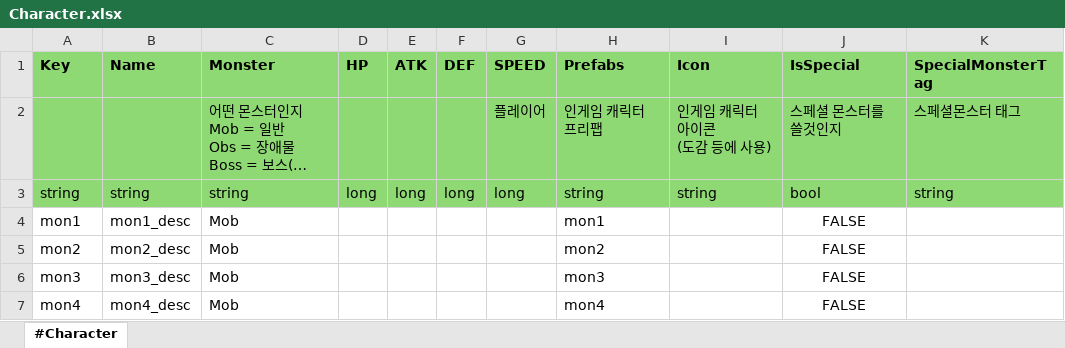
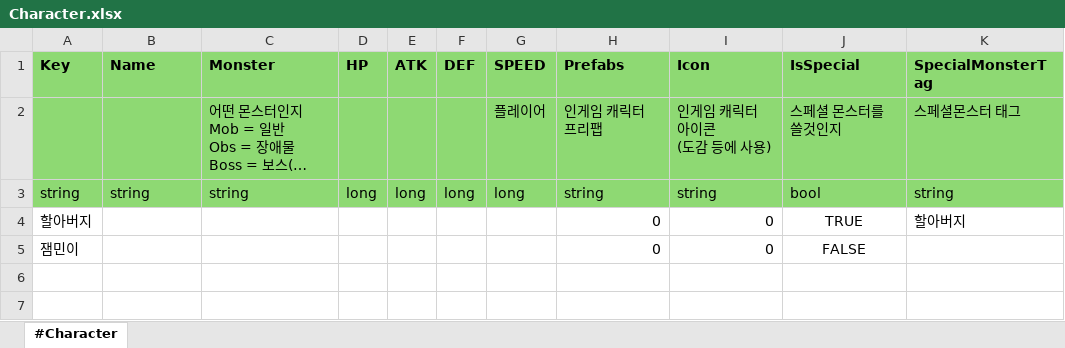
Before and after one commit to scorchLand/kci, an Excel workbook: truck/Table/Character.xlsx, sheet #Character, drawn as a sheet; long unchanged cells end in …; values as stored, in another font and other column widths than the file's, no borders; removed rows and columns are numbered as before the commit, all else as after; the diff names each change by its address in the sheet, - before the commit and + after, or states it on an @@ line.

```diff
--- a/truck/Table/Character.xlsx (sheet #Character)
+++ b/truck/Table/Character.xlsx (sheet #Character)
-row 4: mon1 | mon1_desc | Mob |  |  |  |  | mon1 |  | FALSE
-row 5: mon2 | mon2_desc | Mob |  |  |  |  | mon2 |  | FALSE
-row 6: mon3 | mon3_desc | Mob |  |  |  |  | mon3 |  | FALSE
-row 7: mon4 | mon4_desc | Mob |  |  |  |  | mon4 |  | FALSE
+row 4: 할아버지 |  |  |  |  |  |  | 0 | 0 | TRUE | 할아버지
+row 5: 잼민이 |  |  |  |  |  |  | 0 | 0 | FALSE
```
Also changed, not shown: truck/Table/Move.xlsx, truck/Table/Spwaner.xlsx, 54 other files.
